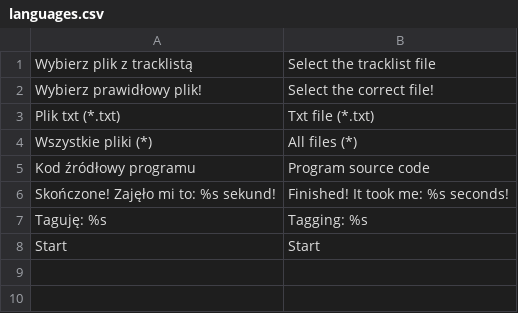
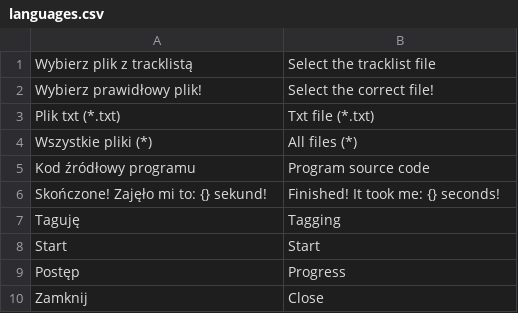
Before and after one commit to skrzypa/mp3_flac_tag, a CSV file: languages.csv, drawn as a sheet.

```diff
--- a/languages.csv
+++ b/languages.csv
@@ -5,4 +5,6 @@
 "Kod źródłowy programu","Program source code"
-"Skończone! Zajęło mi to: %s sekund!","Finished! It took me: %s seconds!"
-"Taguję: %s","Tagging: %s"
+"Skończone! Zajęło mi to: {} sekund!","Finished! It took me: {} seconds!"
+"Taguję","Tagging"
 "Start","Start"
+"Postęp","Progress"
+"Zamknij","Close"
```
Also changed, not shown: 6 other files.
